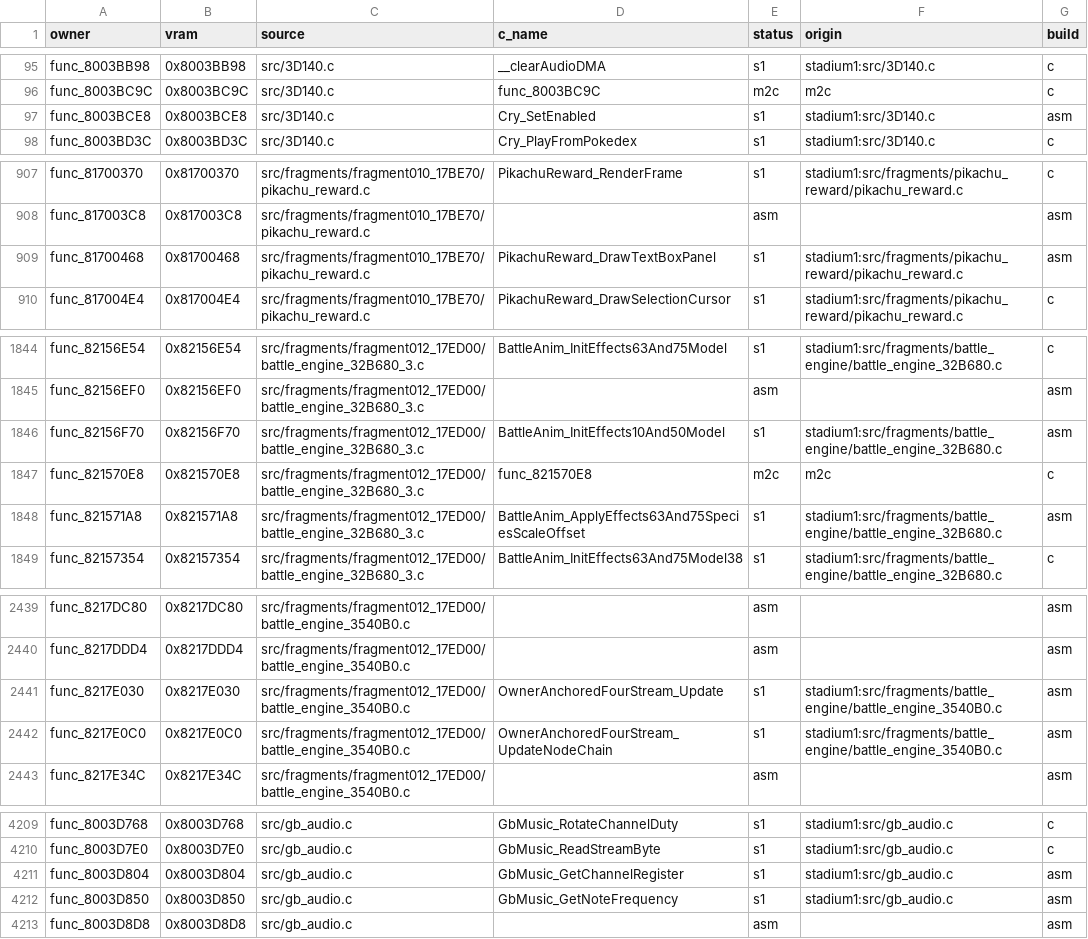
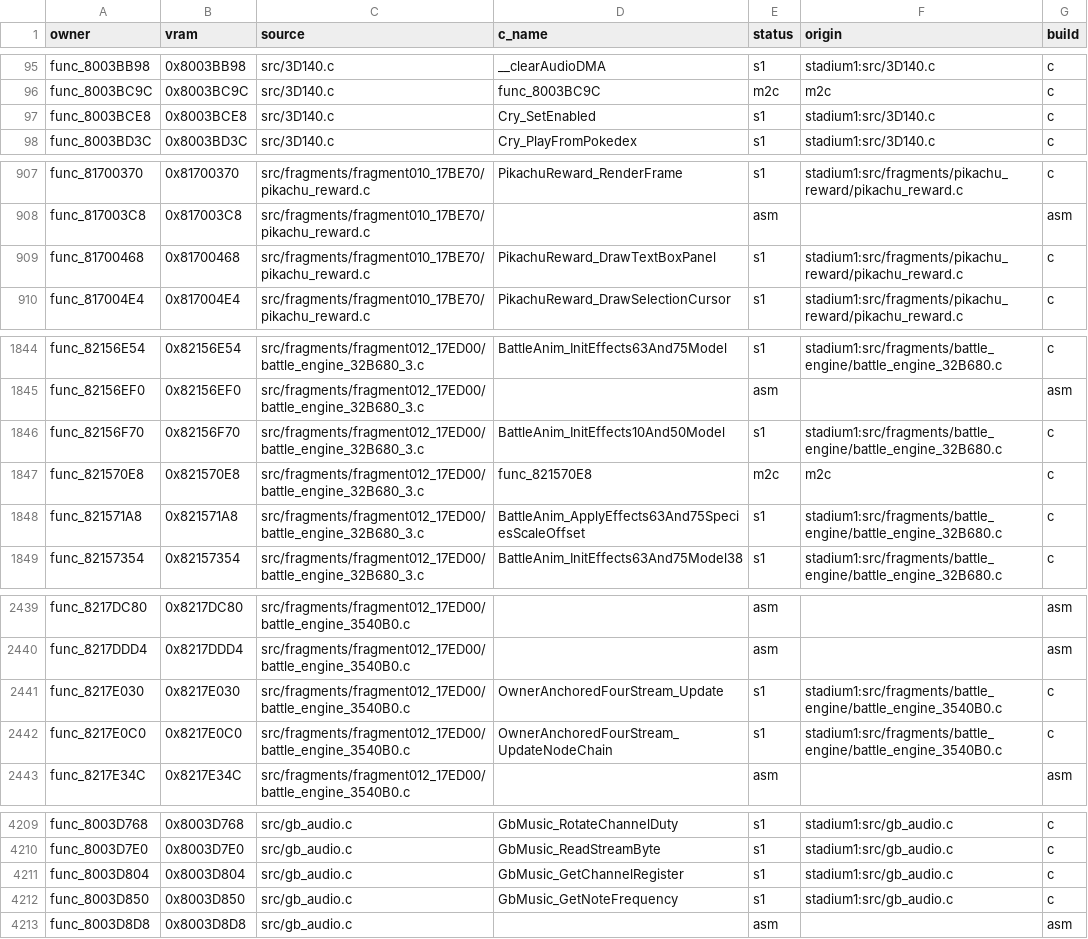
Before and after one commit to clearmoon247/pokestadium0, a CSV file: docs/function-matches.csv, drawn as a sheet; only a part is shown, gaps mark what is left out; the diff covers the shown part only.

```diff
--- a/docs/function-matches.csv
+++ b/docs/function-matches.csv
@@ -96,3 +96,3 @@ func_8003BB98,0x8003BB98,src/3D140.c,__clearAudioDMA,s1,stadium1:src/3D140.c,c
 func_8003BC9C,0x8003BC9C,src/3D140.c,func_8003BC9C,m2c,m2c,c
-func_8003BCE8,0x8003BCE8,src/3D140.c,Cry_SetEnabled,s1,stadium1:src/3D140.c,asm
+func_8003BCE8,0x8003BCE8,src/3D140.c,Cry_SetEnabled,s1,stadium1:src/3D140.c,c
 func_8003BD3C,0x8003BD3C,src/3D140.c,Cry_PlayFromPokedex,s1,stadium1:src/3D140.c,c
@@ -908,3 +908,3 @@ func_81700370,0x81700370,src/fragments/fragment010_17BE70/pikachu_reward.c,Pikac
 func_817003C8,0x817003C8,src/fragments/fragment010_17BE70/pikachu_reward.c,,asm,,asm
-func_81700468,0x81700468,src/fragments/fragment010_17BE70/pikachu_reward.c,PikachuReward_DrawTextBoxPanel,s1,stadium1:src/fragments/pikachu_reward/pikachu_reward.c,asm
+func_81700468,0x81700468,src/fragments/fragment010_17BE70/pikachu_reward.c,PikachuReward_DrawTextBoxPanel,s1,stadium1:src/fragments/pikachu_reward/pikachu_reward.c,c
 func_817004E4,0x817004E4,src/fragments/fragment010_17BE70/pikachu_reward.c,PikachuReward_DrawSelectionCursor,s1,stadium1:src/fragments/pikachu_reward/pikachu_reward.c,c
@@ -1845,5 +1845,5 @@ func_82156E54,0x82156E54,src/fragments/fragment012_17ED00/battle_engine_32B680_3
 func_82156EF0,0x82156EF0,src/fragments/fragment012_17ED00/battle_engine_32B680_3.c,,asm,,asm
-func_82156F70,0x82156F70,src/fragments/fragment012_17ED00/battle_engine_32B680_3.c,BattleAnim_InitEffects10And50Model,s1,stadium1:src/fragments/battle_engine/battle_engine_32B680.c,asm
+func_82156F70,0x82156F70,src/fragments/fragment012_17ED00/battle_engine_32B680_3.c,BattleAnim_InitEffects10And50Model,s1,stadium1:src/fragments/battle_engine/battle_engine_32B680.c,c
 func_821570E8,0x821570E8,src/fragments/fragment012_17ED00/battle_engine_32B680_3.c,func_821570E8,m2c,m2c,c
-func_821571A8,0x821571A8,src/fragments/fragment012_17ED00/battle_engine_32B680_3.c,BattleAnim_ApplyEffects63And75SpeciesScaleOffset,s1,stadium1:src/fragments/battle_engine/battle_engine_32B680.c,asm
+func_821571A8,0x821571A8,src/fragments/fragment012_17ED00/battle_engine_32B680_3.c,BattleAnim_ApplyEffects63And75SpeciesScaleOffset,s1,stadium1:src/fragments/battle_engine/battle_engine_32B680.c,c
 func_82157354,0x82157354,src/fragments/fragment012_17ED00/battle_engine_32B680_3.c,BattleAnim_InitEffects63And75Model38,s1,stadium1:src/fragments/battle_engine/battle_engine_32B680.c,c
@@ -2440,4 +2440,4 @@ func_8217DC80,0x8217DC80,src/fragments/fragment012_17ED00/battle_engine_3540B0.c
 func_8217DDD4,0x8217DDD4,src/fragments/fragment012_17ED00/battle_engine_3540B0.c,,asm,,asm
-func_8217E030,0x8217E030,src/fragments/fragment012_17ED00/battle_engine_3540B0.c,OwnerAnchoredFourStream_Update,s1,stadium1:src/fragments/battle_engine/battle_engine_3540B0.c,asm
-func_8217E0C0,0x8217E0C0,src/fragments/fragment012_17ED00/battle_engine_3540B0.c,OwnerAnchoredFourStream_UpdateNodeChain,s1,stadium1:src/fragments/battle_engine/battle_engine_3540B0.c,asm
+func_8217E030,0x8217E030,src/fragments/fragment012_17ED00/battle_engine_3540B0.c,OwnerAnchoredFourStream_Update,s1,stadium1:src/fragments/battle_engine/battle_engine_3540B0.c,c
+func_8217E0C0,0x8217E0C0,src/fragments/fragment012_17ED00/battle_engine_3540B0.c,OwnerAnchoredFourStream_UpdateNodeChain,s1,stadium1:src/fragments/battle_engine/battle_engine_3540B0.c,c
 func_8217E34C,0x8217E34C,src/fragments/fragment012_17ED00/battle_engine_3540B0.c,,asm,,asm
@@ -4210,4 +4210,4 @@ func_8003D768,0x8003D768,src/gb_audio.c,GbMusic_RotateChannelDuty,s1,stadium1:sr
 func_8003D7E0,0x8003D7E0,src/gb_audio.c,GbMusic_ReadStreamByte,s1,stadium1:src/gb_audio.c,c
-func_8003D804,0x8003D804,src/gb_audio.c,GbMusic_GetChannelRegister,s1,stadium1:src/gb_audio.c,asm
-func_8003D850,0x8003D850,src/gb_audio.c,GbMusic_GetNoteFrequency,s1,stadium1:src/gb_audio.c,asm
+func_8003D804,0x8003D804,src/gb_audio.c,GbMusic_GetChannelRegister,s1,stadium1:src/gb_audio.c,c
+func_8003D850,0x8003D850,src/gb_audio.c,GbMusic_GetNoteFrequency,s1,stadium1:src/gb_audio.c,c
 func_8003D8D8,0x8003D8D8,src/gb_audio.c,,asm,,asm
```
Also changed, not shown: 23 edited cells elsewhere in this file, 27 other files.
